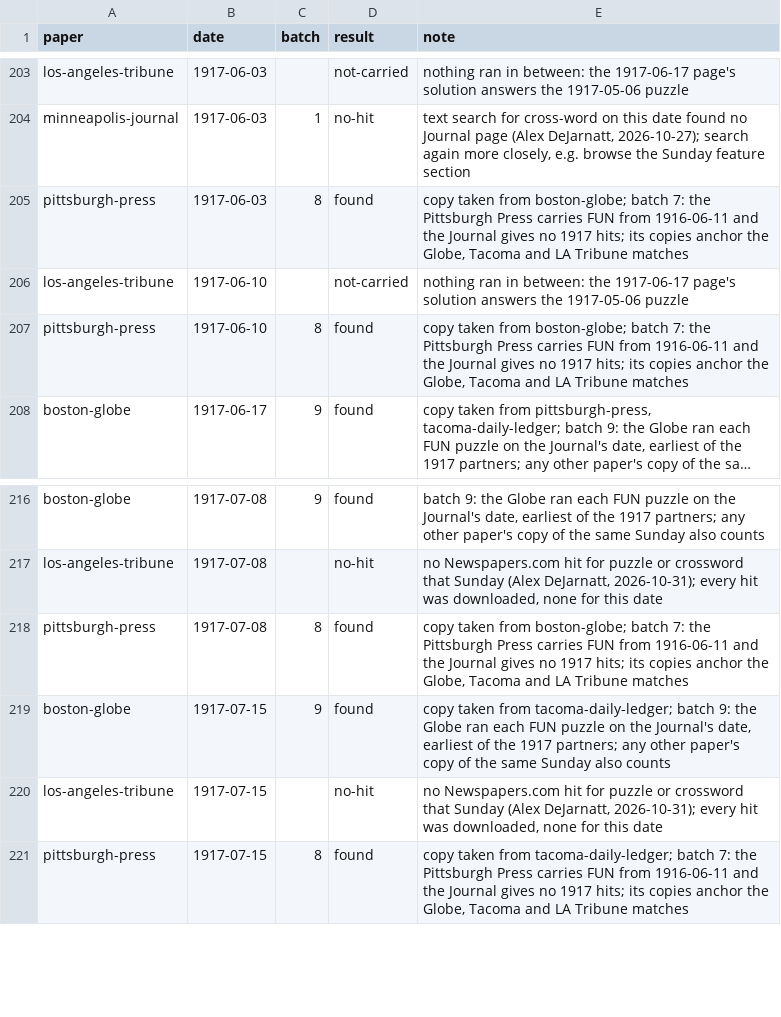
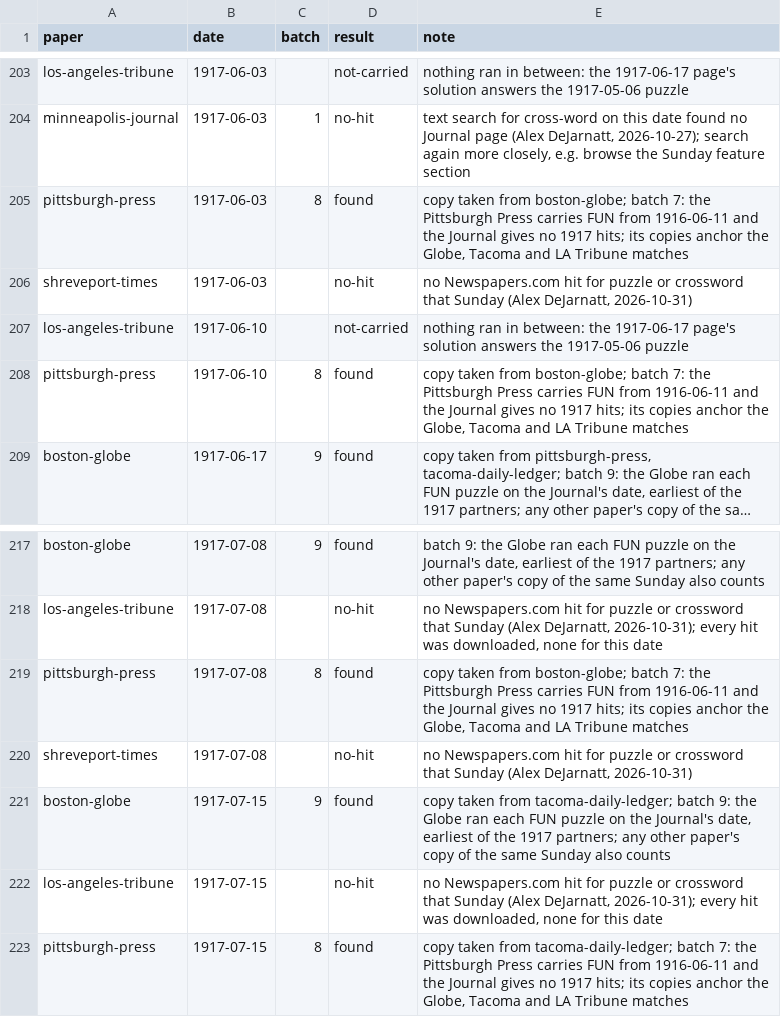
Before and after one commit to EveryPuzzleProject/newyorkworld, a TSV file: searches.tsv, drawn as a sheet; only a part is shown, gaps mark what is left out; long unchanged cells end in ….

Commit message:
Shreveport 1917-06-03 and 07-08: no hit (Alex, 2026-10-31)

```diff
--- a/searches.tsv
+++ b/searches.tsv
@@ -205,2 +205,3 @@ minneapolis-journal	1917-06-03	1	no-hit	text search for cross-word on this date
 pittsburgh-press	1917-06-03	8	found	copy taken from boston-globe; batch 7: the Pittsburgh Press carries FUN from 1916-06-11 and the Journal gives no 1917 hits; its copies anchor the Globe, Tacoma and LA Tribune matches
+shreveport-times	1917-06-03		no-hit	no Newspapers.com hit for puzzle or crossword that Sunday (Alex DeJarnatt, 2026-10-31)
 los-angeles-tribune	1917-06-10		not-carried	nothing ran in between: the 1917-06-17 page's solution answers the 1917-05-06 puzzle
@@ -218,2 +219,3 @@ los-angeles-tribune	1917-07-08		no-hit	no Newspapers.com hit for puzzle or cross
 pittsburgh-press	1917-07-08	8	found	copy taken from boston-globe; batch 7: the Pittsburgh Press carries FUN from 1916-06-11 and the Journal gives no 1917 hits; its copies anchor the Globe, Tacoma and LA Tribune matches
+shreveport-times	1917-07-08		no-hit	no Newspapers.com hit for puzzle or crossword that Sunday (Alex DeJarnatt, 2026-10-31)
 boston-globe	1917-07-15	9	found	copy taken from tacoma-daily-ledger; batch 9: the Globe ran each FUN puzzle on the Journal's date, earliest of the 1917 partners; any other paper's copy of the same Sunday also counts
```
Also changed, not shown: wanted.tsv, 1 other file.
